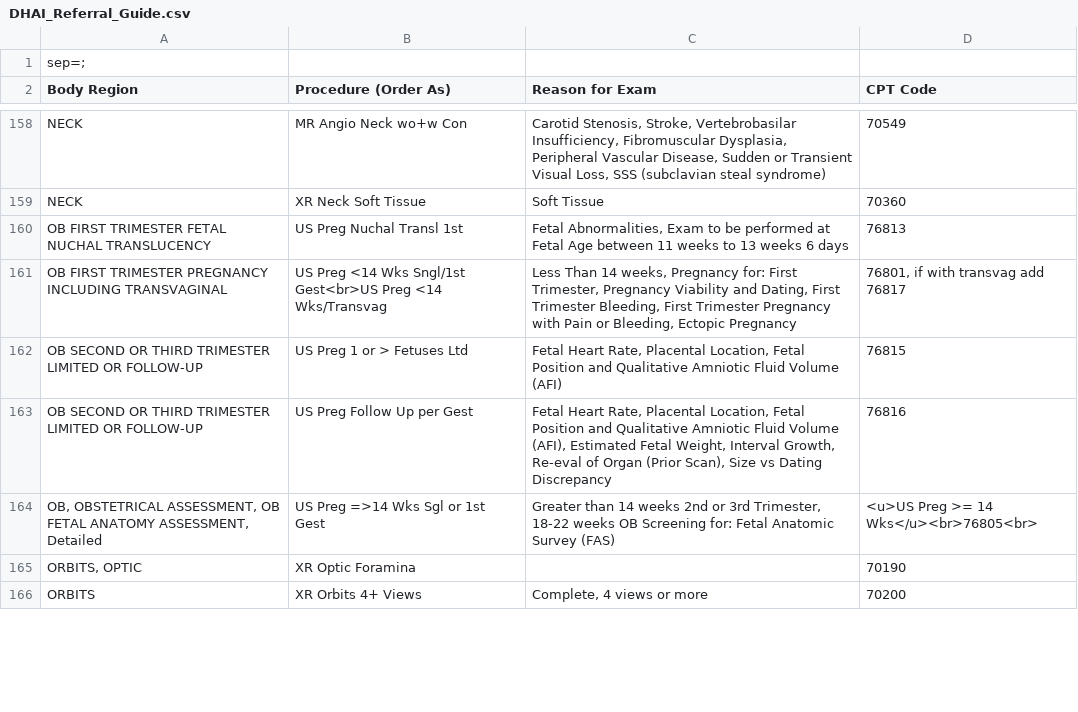
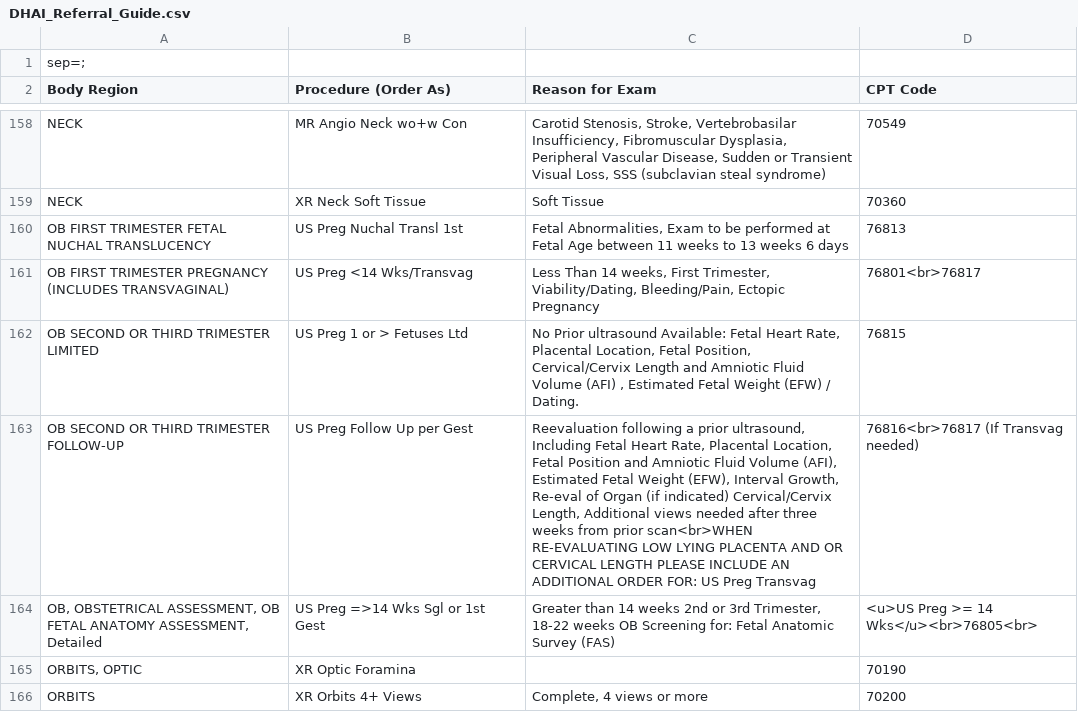
Before and after one commit to patrickdo/referralbinder, a CSV file: DHAI_Referral_Guide.csv, drawn as a sheet; only a part is shown, gaps mark what is left out; the diff covers the shown part only.

```diff
--- a/DHAI_Referral_Guide.csv
+++ b/DHAI_Referral_Guide.csv
@@ -160,5 +160,5 @@ NECK;XR Neck Soft Tissue;Soft Tissue;70360
 OB FIRST TRIMESTER FETAL NUCHAL TRANSLUCENCY;US Preg Nuchal Transl 1st;Fetal Abnormalities, Exam to be performed at Fetal Age between 11 weeks to 13 weeks 6 days;76813
-OB FIRST TRIMESTER PREGNANCY INCLUDING TRANSVAGINAL;US Preg <14 Wks Sngl/1st Gest<br>US Preg <14 Wks/Transvag;Less Than 14 weeks, Pregnancy for: First Trimester, Pregnancy Viability and Dating, First Trimester Bleeding, First Trimester Pregnancy with Pain or Bleeding, Ectopic Pregnancy;76801, if with transvag add 76817
-OB SECOND OR THIRD TRIMESTER LIMITED OR FOLLOW-UP;US Preg 1 or > Fetuses Ltd;Fetal Heart Rate, Placental Location, Fetal Position and Qualitative Amniotic Fluid Volume (AFI);76815
-OB SECOND OR THIRD TRIMESTER LIMITED OR FOLLOW-UP;US Preg Follow Up per Gest;Fetal Heart Rate, Placental Location, Fetal Position and Qualitative Amniotic Fluid Volume (AFI), Estimated Fetal Weight, Interval Growth, Re-eval of Organ (Prior Scan), Size vs Dating Discrepancy;76816
+OB FIRST TRIMESTER PREGNANCY (INCLUDES TRANSVAGINAL);US Preg <14 Wks/Transvag;Less Than 14 weeks, First Trimester, Viability/Dating, Bleeding/Pain, Ectopic Pregnancy;76801<br>76817
+OB SECOND OR THIRD TRIMESTER LIMITED;US Preg 1 or > Fetuses Ltd;No Prior ultrasound Available: Fetal Heart Rate, Placental Location, Fetal Position, Cervical/Cervix Length and Amniotic Fluid Volume (AFI) , Estimated Fetal Weight (EFW) / Dating.;76815
+OB SECOND OR THIRD TRIMESTER FOLLOW-UP;US Preg Follow Up per Gest;Reevaluation following a prior ultrasound, Including Fetal Heart Rate, Placental Location, Fetal Position and Amniotic Fluid Volume (AFI), Estimated Fetal Weight (EFW), Interval Growth, Re-eval of Organ (if indicated) Cervical/Cervix Length, Additional views needed after three weeks from prior scan<br>WHEN RE-EVALUATING LOW LYING PLACENTA AND OR CERVICAL LENGTH PLEASE INCLUDE AN ADDITIONAL ORDER FOR: US Preg Transvag;76816<br>76817 (If Transvag needed)
 OB, OBSTETRICAL ASSESSMENT, OB FETAL ANATOMY ASSESSMENT, Detailed;US Preg =>14 Wks Sgl or 1st Gest;Greater than 14 weeks 2nd or 3rd Trimester, 18-22 weeks OB Screening for: Fetal Anatomic Survey (FAS);<u>US Preg >= 14 Wks</u><br>76805<br>
```
Also changed, not shown: 9 edited cells elsewhere in this file, 3 other files.
